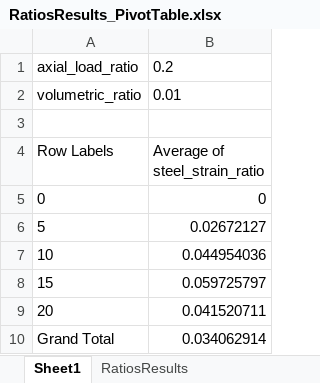
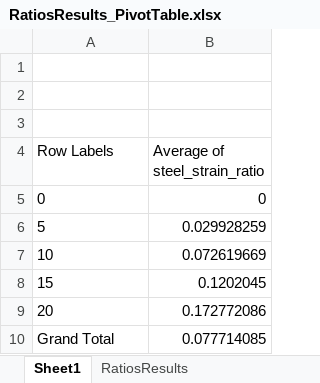
Before and after one commit to vacalderon/NLTHA_ConditionDependentPBEE, an Excel workbook: DataPlotter/RatiosResults_PivotTable.xlsx, sheet Sheet1, drawn as a sheet; values as stored, in another font and other column widths than the file's, no borders; the diff names each change by its address in the sheet, - before the commit and + after, or states it on an @@ line.

Commit message:
Update Figure Plotter

```diff
--- a/DataPlotter/RatiosResults_PivotTable.xlsx (sheet Sheet1)
+++ b/DataPlotter/RatiosResults_PivotTable.xlsx (sheet Sheet1)
-row 1: axial_load_ratio | 0.2
+row 1: (empty)
-row 2: volumetric_ratio | 0.01
+row 2: (empty)
-B6 (Average of steel_strain_ratio): 0.02672127
+B6 (Average of steel_strain_ratio): 0.029928259
-B7 (Average of steel_strain_ratio): 0.044954036
+B7 (Average of steel_strain_ratio): 0.072619669
-B8 (Average of steel_strain_ratio): 0.059725797
+B8 (Average of steel_strain_ratio): 0.1202045
-B9 (Average of steel_strain_ratio): 0.041520711
+B9 (Average of steel_strain_ratio): 0.172772086
-B10 (Average of steel_strain_ratio): 0.034062914
+B10 (Average of steel_strain_ratio): 0.077714085
```
Also changed, not shown: 8 other files.
